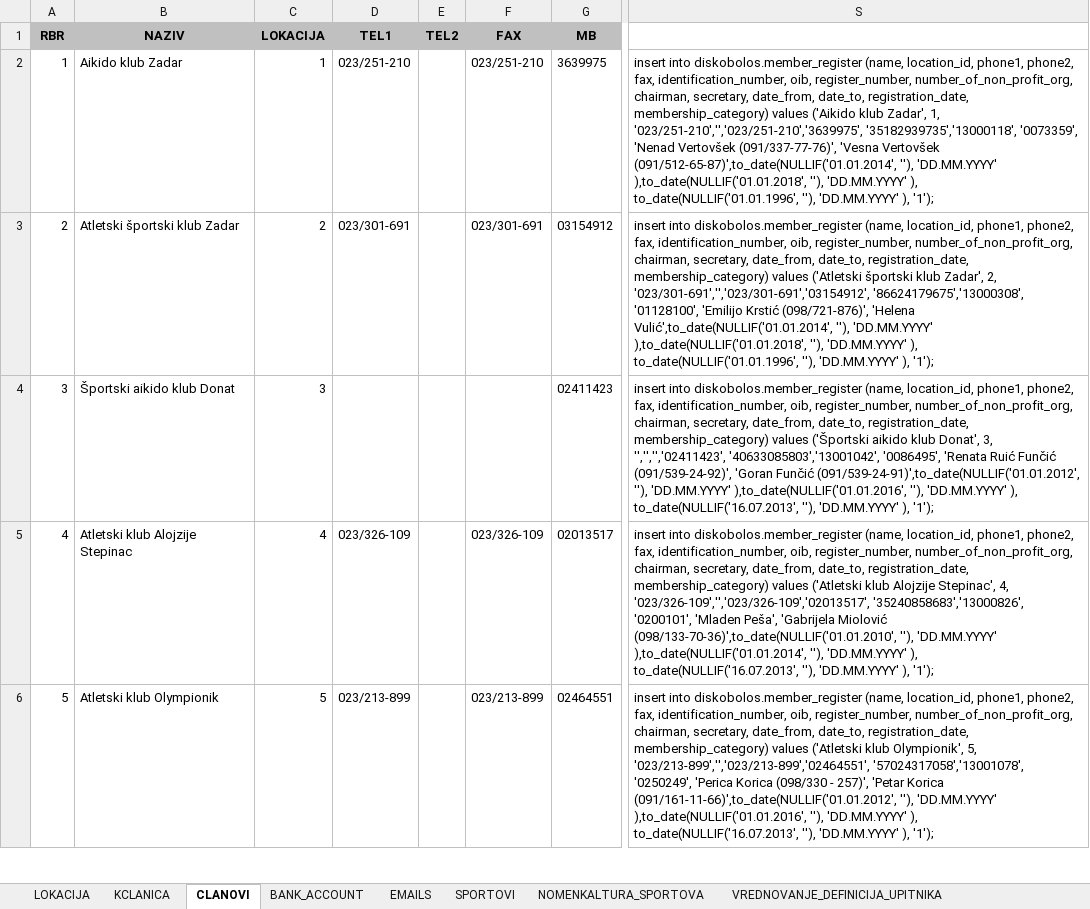
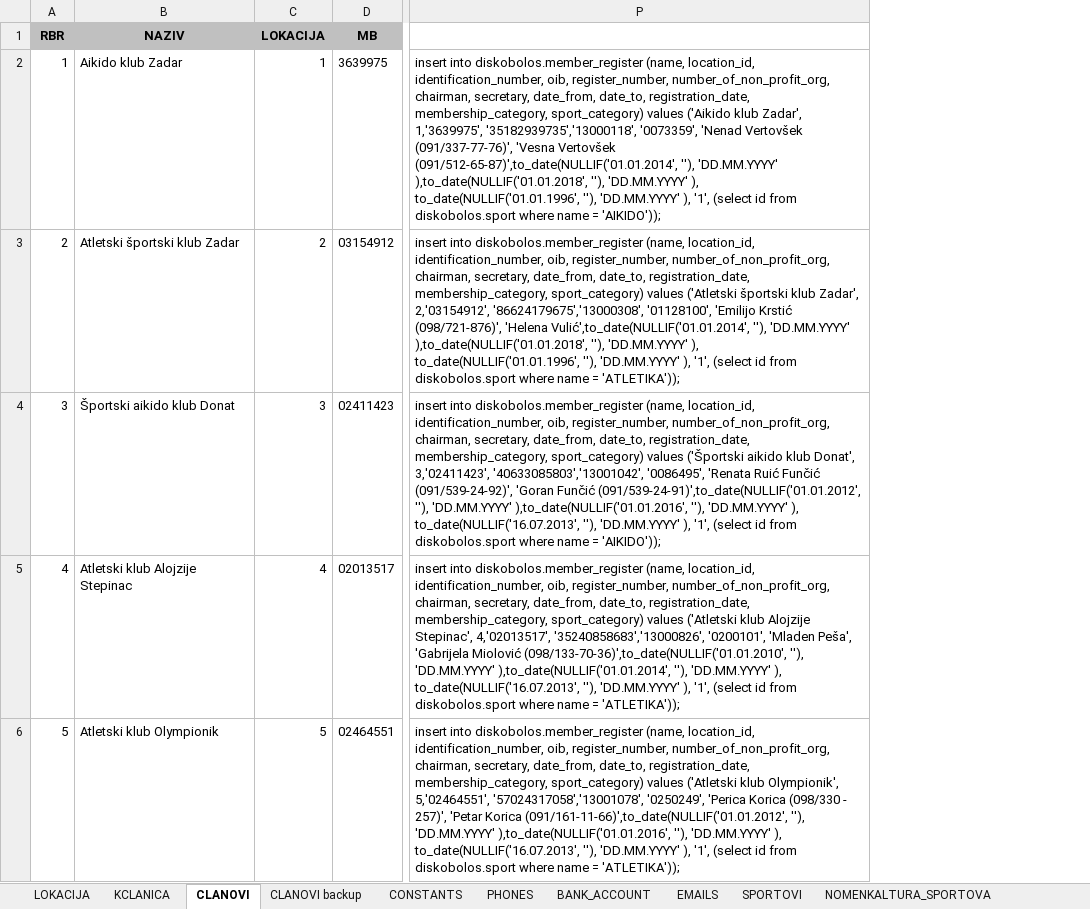
Before and after one commit to tomislavcavka1/DiskobolosCore, an Excel workbook: complete/src/main/java/scripts/sql/resources/Prepared data for the DB.xlsx, sheet CLANOVI, drawn as a sheet; only a part is shown, gaps mark what is left out; values as stored, in another font and other column widths than the file's, no borders; removed rows and columns are numbered as before the commit, all else as after; the diff names each change by its address in the sheet, - before the commit and + after, or states it on an @@ line.

```diff
--- a/complete/src/main/java/scripts/sql/resources/Prepared data for the DB.xlsx (sheet CLANOVI)
+++ b/complete/src/main/java/scripts/sql/resources/Prepared data for the DB.xlsx (sheet CLANOVI)
+sheet tab: CLANOVI backup
+sheet tab: CONSTANTS
+sheet tab: PHONES
-column D (TEL1), rows 2-6: 023/251-210 | 023/301-691 |  | 023/326-109 | 023/213-899
-column E (TEL2), empty
-column F (FAX), rows 2-6: 023/251-210 | 023/301-691 |  | 023/326-109 | 023/213-899
-column S, rows 2-6: insert into diskobolos.member_register (name, location_id, phone1, phone2, fax, identification_number, oib, register_number, number_of_non_profit_org, chairman, secretary, date_from, date_to, registration_date, membership_category) values ('Aikido klub Zadar', 1, '023/251-210','','023/251-210','3639975', '35182939735','13000118', '0073359', 'Nenad Vertovšek (091/337-77-76)', 'Vesna Vertovšek (091/512-65-87)',to_date(NULLIF('01.01.2014', ''), 'DD.MM.YYYY' ),to_date(NULLIF('01.01.2018', ''), 'DD.MM.YYYY' ), to_date(NULLIF('01.01.1996', ''), 'DD.MM.YYYY' ), '1'); | insert into diskobolos.member_register (name, location_id, phone1, phone2, fax, identification_number, oib, register_number, number_of_non_profit_org, chairman, secretary, date_from, date_to, registration_date, membership_category) values ('Atletski športski klub Zadar', 2, '023/301-691','','023/301-691','03154912', '86624179675','13000308', '01128100', 'Emilijo Krstić (098/721-876)', 'Helena Vulić',to_date(NULLIF('01.01.2014', ''), 'DD.MM.YYYY' ),to_date(NULLIF('01.01.2018', ''), 'DD.MM.YYYY' ), to_date(NULLIF('01.01.1996', ''), 'DD.MM.YYYY' ), '1'); | insert into diskobolos.member_register (name, location_id, phone1, phone2, fax, identification_number, oib, register_number, number_of_non_profit_org, chairman, secretary, date_from, date_to, registration_date, membership_category) values ('Športski aikido klub Donat', 3, '','','','02411423', '40633085803','13001042', '0086495', 'Renata Ruić Funčić (091/539-24-92)', 'Goran Funčić (091/539-24-91)',to_date(NULLIF('01.01.2012', ''), 'DD.MM.YYYY' ),to_date(NULLIF('01.01.2016', ''), 'DD.MM.YYYY' ), to_date(NULLIF('16.07.2013', ''), 'DD.MM.YYYY' ), '1'); | insert into diskobolos.member_register (name, location_id, phone1, phone2, fax, identification_number, oib, register_number, number_of_non_profit_org, chairman, secretary, date_from, date_to, registration_date, membership_category) values ('Atletski klub Alojzije Stepinac', 4, '023/326-109','','023/326-109','02013517', '35240858683','13000826', '0200101', 'Mladen Peša', 'Gabrijela Miolović (098/133-70-36)',to_date(NULLIF('01.01.2010', ''), 'DD.MM.YYYY' ),to_date(NULLIF('01.01.2014', ''), 'DD.MM.YYYY' ), to_date(NULLIF('16.07.2013', ''), 'DD.MM.YYYY' ), '1'); | insert into diskobolos.member_register (name, location_id, phone1, phone2, fax, identification_number, oib, register_number, number_of_non_profit_org, chairman, secretary, date_from, date_to, registration_date, membership_category) values ('Atletski klub Olympionik', 5, '023/213-899','','023/213-899','02464551', '57024317058','13001078', '0250249', 'Perica Korica (098/330 - 257)', 'Petar Korica (091/161-11-66)',to_date(NULLIF('01.01.2012', ''), 'DD.MM.YYYY' ),to_date(NULLIF('01.01.2016', ''), 'DD.MM.YYYY' ), to_date(NULLIF('16.07.2013', ''), 'DD.MM.YYYY' ), '1');
+column P, rows 2-6: insert into diskobolos.member_register (name, location_id, identification_number, oib, register_number, number_of_non_profit_org, chairman, secretary, date_from, date_to, registration_date, membership_category, sport_category) values ('Aikido klub Zadar', 1,'3639975', '35182939735','13000118', '0073359', 'Nenad Vertovšek (091/337-77-76)', 'Vesna Vertovšek (091/512-65-87)',to_date(NULLIF('01.01.2014', ''), 'DD.MM.YYYY' ),to_date(NULLIF('01.01.2018', ''), 'DD.MM.YYYY' ), to_date(NULLIF('01.01.1996', ''), 'DD.MM.YYYY' ), '1', (select id from diskobolos.sport where name = 'AIKIDO')); | insert into diskobolos.member_register (name, location_id, identification_number, oib, register_number, number_of_non_profit_org, chairman, secretary, date_from, date_to, registration_date, membership_category, sport_category) values ('Atletski športski klub Zadar', 2,'03154912', '86624179675','13000308', '01128100', 'Emilijo Krstić (098/721-876)', 'Helena Vulić',to_date(NULLIF('01.01.2014', ''), 'DD.MM.YYYY' ),to_date(NULLIF('01.01.2018', ''), 'DD.MM.YYYY' ), to_date(NULLIF('01.01.1996', ''), 'DD.MM.YYYY' ), '1', (select id from diskobolos.sport where name = 'ATLETIKA')); | insert into diskobolos.member_register (name, location_id, identification_number, oib, register_number, number_of_non_profit_org, chairman, secretary, date_from, date_to, registration_date, membership_category, sport_category) values ('Športski aikido klub Donat', 3,'02411423', '40633085803','13001042', '0086495', 'Renata Ruić Funčić (091/539-24-92)', 'Goran Funčić (091/539-24-91)',to_date(NULLIF('01.01.2012', ''), 'DD.MM.YYYY' ),to_date(NULLIF('01.01.2016', ''), 'DD.MM.YYYY' ), to_date(NULLIF('16.07.2013', ''), 'DD.MM.YYYY' ), '1', (select id from diskobolos.sport where name = 'AIKIDO')); | insert into diskobolos.member_register (name, location_id, identification_number, oib, register_number, number_of_non_profit_org, chairman, secretary, date_from, date_to, registration_date, membership_category, sport_category) values ('Atletski klub Alojzije Stepinac', 4,'02013517', '35240858683','13000826', '0200101', 'Mladen Peša', 'Gabrijela Miolović (098/133-70-36)',to_date(NULLIF('01.01.2010', ''), 'DD.MM.YYYY' ),to_date(NULLIF('01.01.2014', ''), 'DD.MM.YYYY' ), to_date(NULLIF('16.07.2013', ''), 'DD.MM.YYYY' ), '1', (select id from diskobolos.sport where name = 'ATLETIKA')); | insert into diskobolos.member_register (name, location_id, identification_number, oib, register_number, number_of_non_profit_org, chairman, secretary, date_from, date_to, registration_date, membership_category, sport_category) values ('Atletski klub Olympionik', 5,'02464551', '57024317058','13001078', '0250249', 'Perica Korica (098/330 - 257)', 'Petar Korica (091/161-11-66)',to_date(NULLIF('01.01.2012', ''), 'DD.MM.YYYY' ),to_date(NULLIF('01.01.2016', ''), 'DD.MM.YYYY' ), to_date(NULLIF('16.07.2013', ''), 'DD.MM.YYYY' ), '1', (select id from diskobolos.sport where name = 'ATLETIKA'));
```
Also changed, not shown: sheet SPORTOVI, 10 other files.
